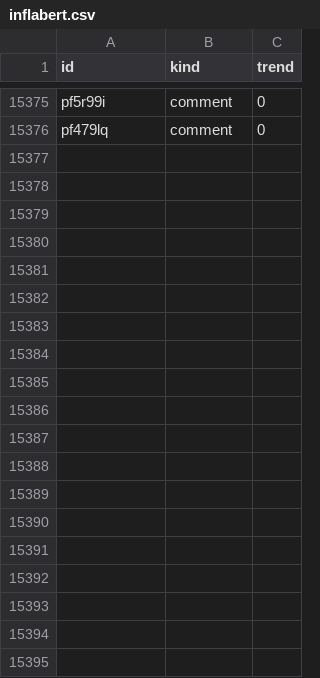
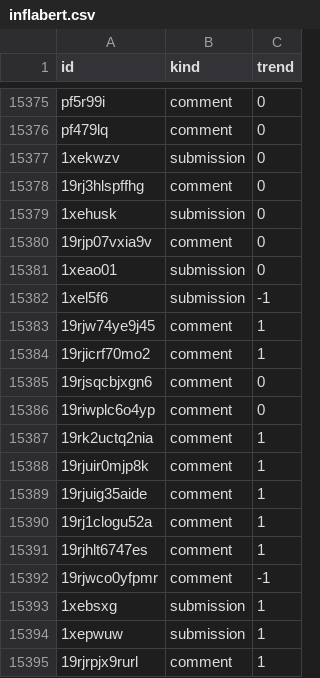
Before and after one commit to l-longo/ris-live, a CSV file: labels/finetuned/inflabert.csv, drawn as a sheet; only a part is shown, gaps mark what is left out; the diff covers the shown part only.

```diff
--- a/labels/finetuned/inflabert.csv
+++ b/labels/finetuned/inflabert.csv
@@ -15376 +15376,20 @@ pf5r99i,comment,0
 pf479lq,comment,0
+1xekwzv,submission,0
+19rj3hlspffhg,comment,0
+1xehusk,submission,0
+19rjp07vxia9v,comment,0
+1xeao01,submission,0
+1xel5f6,submission,-1
+19rjw74ye9j45,comment,1
+19rjicrf70mo2,comment,1
+19rjsqcbjxgn6,comment,0
+19riwplc6o4yp,comment,0
+19rk2uctq2nia,comment,1
+19rjuir0mjp8k,comment,1
+19rjuig35aide,comment,1
+19rj1clogu52a,comment,1
+19rjhlt6747es,comment,1
+19rjwco0yfpmr,comment,-1
+1xebsxg,submission,1
+1xepwuw,submission,1
+19rjrpjx9rurl,comment,1
```
Also changed, not shown: 19 added rows elsewhere in this file, labels/finetuned/gemma2_2b_xqdora.csv, labels/finetuned/llama3_2_1b_xqdora.csv, 7 other files.
